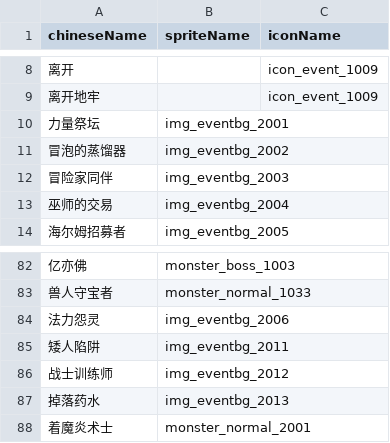
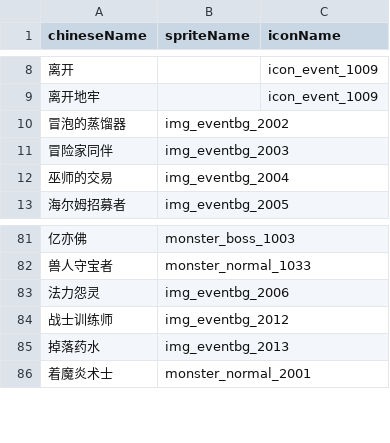
Before and after one commit to geyou233/LandOfExile2, a CSV file: Assets/Resources/csv/chineseNameToEventMap.csv, drawn as a sheet; only a part is shown, gaps mark what is left out.

```diff
--- a/Assets/Resources/csv/chineseNameToEventMap.csv
+++ b/Assets/Resources/csv/chineseNameToEventMap.csv
@@ -9,3 +9,2 @@
 离开地牢,,icon_event_1009
-力量祭坛,img_eventbg_2001,
 冒泡的蒸馏器,img_eventbg_2002,
@@ -84,3 +83,2 @@
 法力怨灵,img_eventbg_2006,
-矮人陷阱,img_eventbg_2011,
 战士训练师,img_eventbg_2012,
```
Also changed, not shown: 3 other files.
